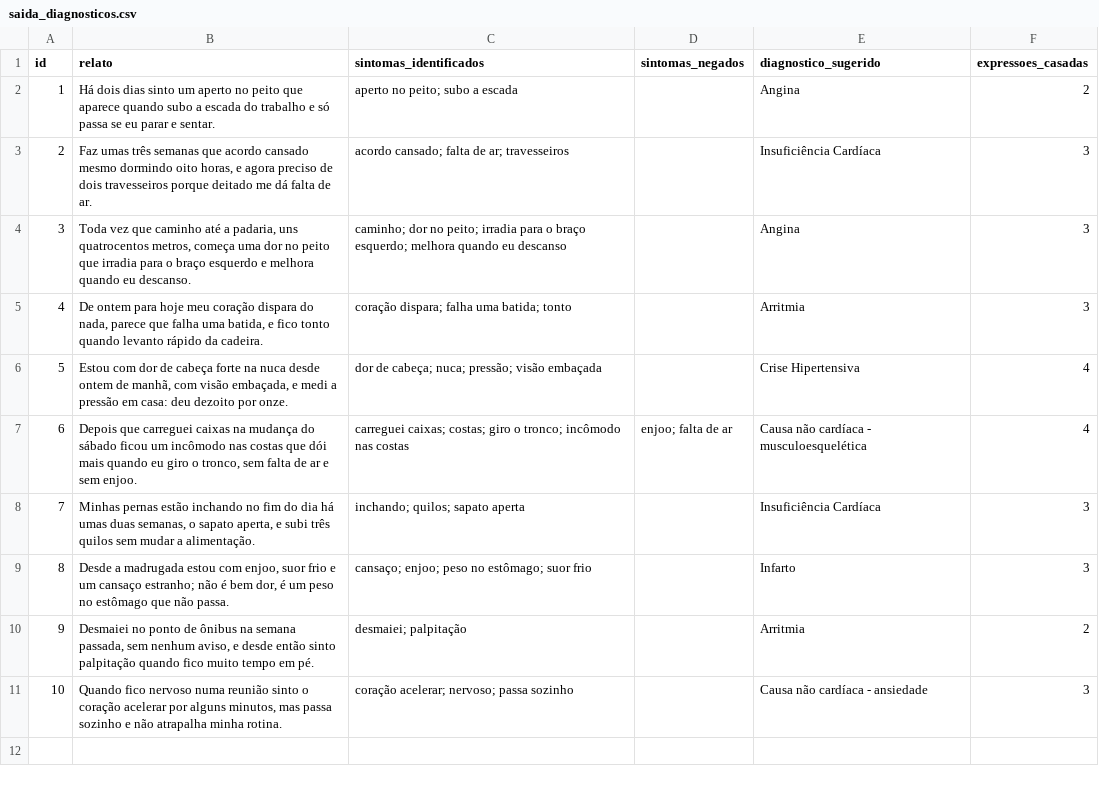
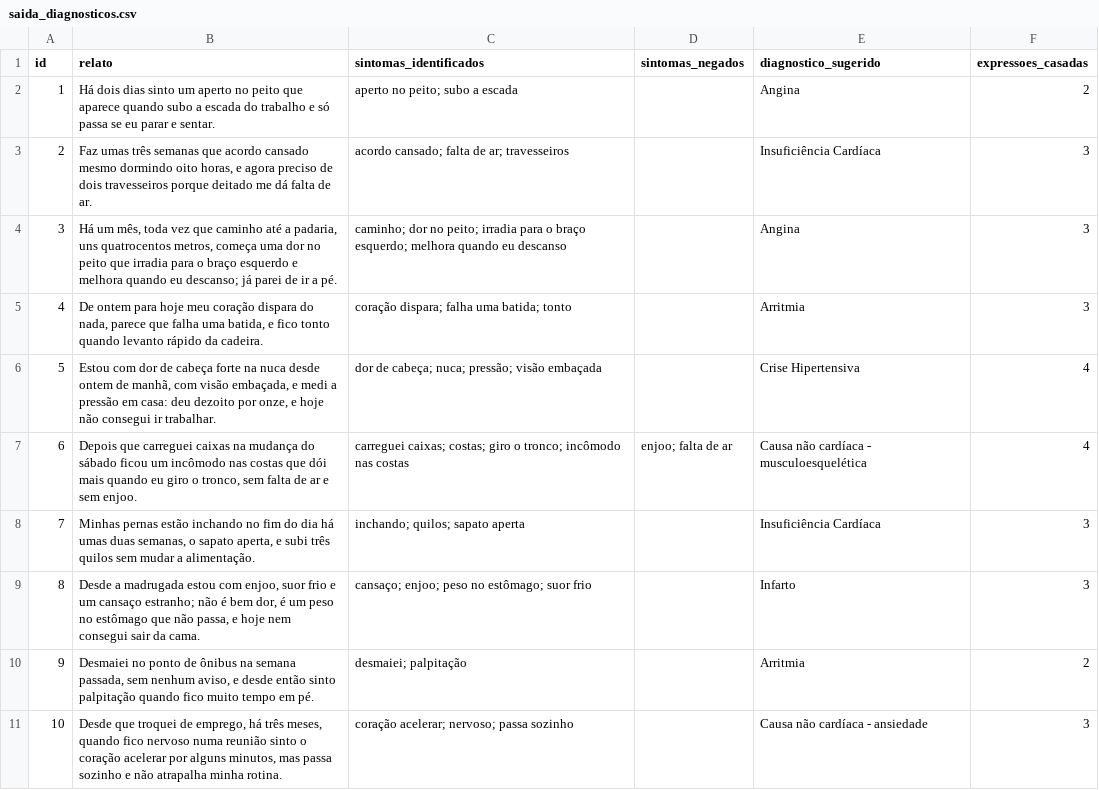
Before and after one commit to RobertoAlvares/A-Busca-de-Dados-Preparando-o-Terreno-para-a-Intelig-ncia-Cardiol-gica, a CSV file: src/fase2/dados/saida_diagnosticos.csv, drawn as a sheet.

Commit message:
Fase 2: relatos com os tres elementos pedidos no enunciado
O enunciado pede que cada relato diga o que o paciente sente, quando comecou
e como afeta a rotina. Os relatos 3 e 10 nao diziam quando comecou; 5 e 8 nao
diziam o efeito na rotina. Acrescentado so o elemento faltante, sem nenhuma
expressao do mapa de conhecimento: diagnosticos, sintomas e negacoes dos 10
relatos ficam identicos.

```diff
--- a/src/fase2/dados/saida_diagnosticos.csv
+++ b/src/fase2/dados/saida_diagnosticos.csv
@@ -3,9 +3,9 @@ id,relato,sintomas_identificados,sintomas_negados,diagnostico_sugerido,expressoe
 2,"Faz umas três semanas que acordo cansado mesmo dormindo oito horas, e agora preciso de dois travesseiros porque deitado me dá falta de ar.",acordo cansado; falta de ar; travesseiros,,Insuficiência Cardíaca,3
-3,"Toda vez que caminho até a padaria, uns quatrocentos metros, começa uma dor no peito que irradia para o braço esquerdo e melhora quando eu descanso.",caminho; dor no peito; irradia para o braço esquerdo; melhora quando eu descanso,,Angina,3
+3,"Há um mês, toda vez que caminho até a padaria, uns quatrocentos metros, começa uma dor no peito que irradia para o braço esquerdo e melhora quando eu descanso; já parei de ir a pé.",caminho; dor no peito; irradia para o braço esquerdo; melhora quando eu descanso,,Angina,3
 4,"De ontem para hoje meu coração dispara do nada, parece que falha uma batida, e fico tonto quando levanto rápido da cadeira.",coração dispara; falha uma batida; tonto,,Arritmia,3
-5,"Estou com dor de cabeça forte na nuca desde ontem de manhã, com visão embaçada, e medi a pressão em casa: deu dezoito por onze.",dor de cabeça; nuca; pressão; visão embaçada,,Crise Hipertensiva,4
+5,"Estou com dor de cabeça forte na nuca desde ontem de manhã, com visão embaçada, e medi a pressão em casa: deu dezoito por onze, e hoje não consegui ir trabalhar.",dor de cabeça; nuca; pressão; visão embaçada,,Crise Hipertensiva,4
 6,"Depois que carreguei caixas na mudança do sábado ficou um incômodo nas costas que dói mais quando eu giro o tronco, sem falta de ar e sem enjoo.",carreguei caixas; costas; giro o tronco; incômodo nas costas,enjoo; falta de ar,Causa não cardíaca - musculoesquelética,4
 7,"Minhas pernas estão inchando no fim do dia há umas duas semanas, o sapato aperta, e subi três quilos sem mudar a alimentação.",inchando; quilos; sapato aperta,,Insuficiência Cardíaca,3
-8,"Desde a madrugada estou com enjoo, suor frio e um cansaço estranho; não é bem dor, é um peso no estômago que não passa.",cansaço; enjoo; peso no estômago; suor frio,,Infarto,3
+8,"Desde a madrugada estou com enjoo, suor frio e um cansaço estranho; não é bem dor, é um peso no estômago que não passa, e hoje nem consegui sair da cama.",cansaço; enjoo; peso no estômago; suor frio,,Infarto,3
 9,"Desmaiei no ponto de ônibus na semana passada, sem nenhum aviso, e desde então sinto palpitação quando fico muito tempo em pé.",desmaiei; palpitação,,Arritmia,2
-10,"Quando fico nervoso numa reunião sinto o coração acelerar por alguns minutos, mas passa sozinho e não atrapalha minha rotina.",coração acelerar; nervoso; passa sozinho,,Causa não cardíaca - ansiedade,3
+10,"Desde que troquei de emprego, há três meses, quando fico nervoso numa reunião sinto o coração acelerar por alguns minutos, mas passa sozinho e não atrapalha minha rotina.",coração acelerar; nervoso; passa sozinho,,Causa não cardíaca - ansiedade,3
```
Also changed, not shown: 1 other file.
